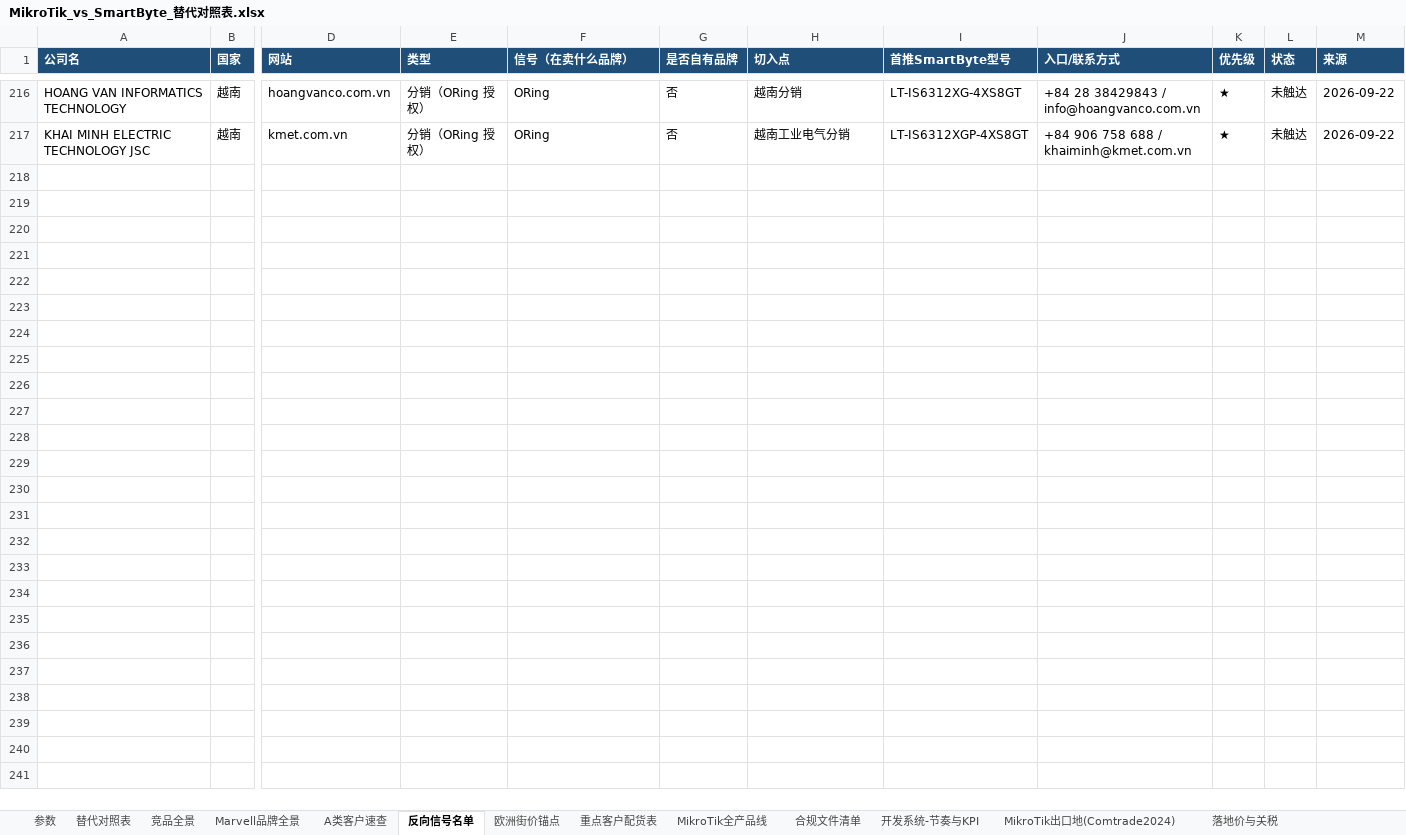
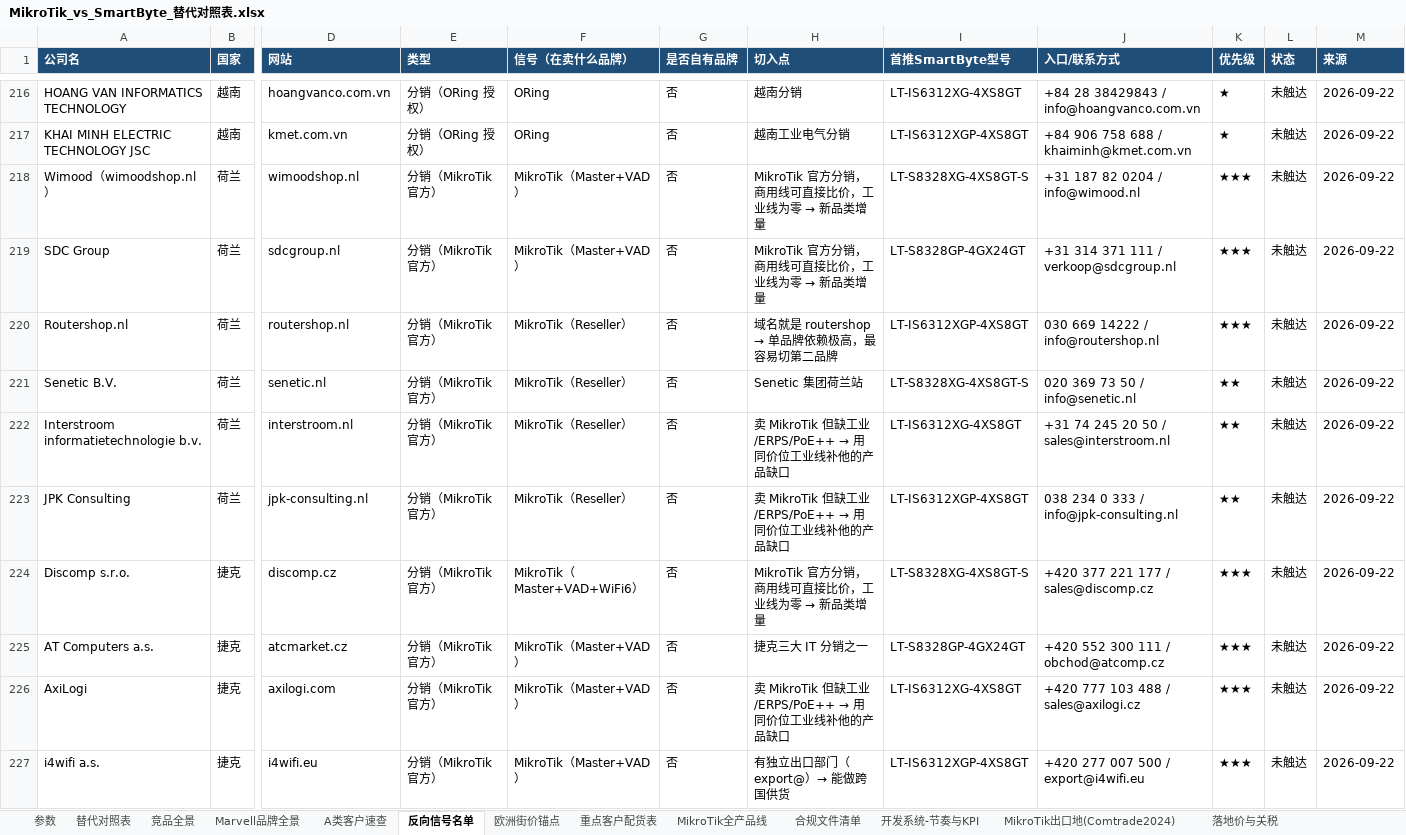
Before and after one commit to SimonSaga-202306/mikrotik-info, an Excel workbook: MikroTik_vs_SmartByte_替代对照表.xlsx, sheet 反向信号名单, drawn as a sheet; only a part is shown, gaps mark what is left out; values as stored, in another font and other column widths than the file's, no borders; rows hold the shown columns only; the diff covers the shown part only; the diff names each change by its address in the sheet, - before the commit and + after, or states it on an @@ line.

Commit message:
Sweep MikroTik distributors in 9 more countries: 265 accounts total
Adds the Netherlands (7), Czech Republic (13), Belgium (2), Austria (5),
Switzerland (5), Sweden (7), Norway (2), Denmark (6) and Finland (2).

Two more pan-European groups emerge: EET Group now spans 7 countries
(UK/NO/SE/DK/FI/NL/CZ) and Aurdel spans the Nordics (SE/DK/FI); ALLNET
now covers 4 (DE/FR/IT/DK). Several more single-brand-dependent targets
surfaced, e.g. Satellithuset (info@mikrotik.se), TRIOTRONIK
(mikrotik@triotronik.com) and Routershop.nl.

Co-authored-by: arena-agent <297053741+arena-agent@users.noreply.github.com>

```diff
--- a/MikroTik_vs_SmartByte_替代对照表.xlsx (sheet 反向信号名单)
+++ b/MikroTik_vs_SmartByte_替代对照表.xlsx (sheet 反向信号名单)
+row 218: Wimood（wimoodshop.nl） | 荷兰 | wimoodshop.nl | 分销（MikroTik 官方） | MikroTik（Master+VAD） | 否 | MikroTik 官方分销，商用线可直接比价，工业线为零 → 新品类增量 | LT-S8328XG-4XS8GT-S | +31 187 82 0204 / info@wimood.nl | ★★★ | 未触达 | 2026-09-22
+row 219: SDC Group | 荷兰 | sdcgroup.nl | 分销（MikroTik 官方） | MikroTik（Master+VAD） | 否 | MikroTik 官方分销，商用线可直接比价，工业线为零 → 新品类增量 | LT-S8328GP-4GX24GT | +31 314 371 111 / verkoop@sdcgroup.nl | ★★★ | 未触达 | 2026-09-22
+row 220: Routershop.nl | 荷兰 | routershop.nl | 分销（MikroTik 官方） | MikroTik（Reseller） | 否 | 域名就是 routershop → 单品牌依赖极高，最容易切第二品牌 | LT-IS6312XGP-4XS8GT | 030 669 14222 / info@routershop.nl | ★★★ | 未触达 | 2026-09-22
+row 221: Senetic B.V. | 荷兰 | senetic.nl | 分销（MikroTik 官方） | MikroTik（Reseller） | 否 | Senetic 集团荷兰站 | LT-S8328XG-4XS8GT-S | 020 369 73 50 / info@senetic.nl | ★★ | 未触达 | 2026-09-22
+row 222: Interstroom informatietechnologie b.v. | 荷兰 | interstroom.nl | 分销（MikroTik 官方） | MikroTik（Reseller） | 否 | 卖 MikroTik 但缺工业/ERPS/PoE++ → 用同价位工业线补他的产品缺口 | LT-IS6312XG-4XS8GT | +31 74 245 20 50 / sales@interstroom.nl | ★★ | 未触达 | 2026-09-22
+row 223: JPK Consulting | 荷兰 | jpk-consulting.nl | 分销（MikroTik 官方） | MikroTik（Reseller） | 否 | 卖 MikroTik 但缺工业/ERPS/PoE++ → 用同价位工业线补他的产品缺口 | LT-IS6312XGP-4XS8GT | 038 234 0 333 / info@jpk-consulting.nl | ★★ | 未触达 | 2026-09-22
+row 224: Discomp s.r.o. | 捷克 | discomp.cz | 分销（MikroTik 官方） | MikroTik（Master+VAD+WiFi6） | 否 | MikroTik 官方分销，商用线可直接比价，工业线为零 → 新品类增量 | LT-S8328XG-4XS8GT-S | +420 377 221 177 / sales@discomp.cz | ★★★ | 未触达 | 2026-09-22
+row 225: AT Computers a.s. | 捷克 | atcmarket.cz | 分销（MikroTik 官方） | MikroTik（Master+VAD） | 否 | 捷克三大 IT 分销之一 | LT-S8328GP-4GX24GT | +420 552 300 111 / obchod@atcomp.cz | ★★★ | 未触达 | 2026-09-22
+row 226: AxiLogi | 捷克 | axilogi.com | 分销（MikroTik 官方） | MikroTik（Master+VAD） | 否 | 卖 MikroTik 但缺工业/ERPS/PoE++ → 用同价位工业线补他的产品缺口 | LT-IS6312XG-4XS8GT | +420 777 103 488 / sales@axilogi.cz | ★★★ | 未触达 | 2026-09-22
+row 227: i4wifi a.s. | 捷克 | i4wifi.eu | 分销（MikroTik 官方） | MikroTik（Master+VAD） | 否 | 有独立出口部门（export@）→ 能做跨国供货 | LT-IS6312XGP-4XS8GT | +420 277 007 500 / export@i4wifi.eu | ★★★ | 未触达 | 2026-09-22
```
Also changed, not shown: 31 added rows elsewhere in this sheet, 1 other file.
